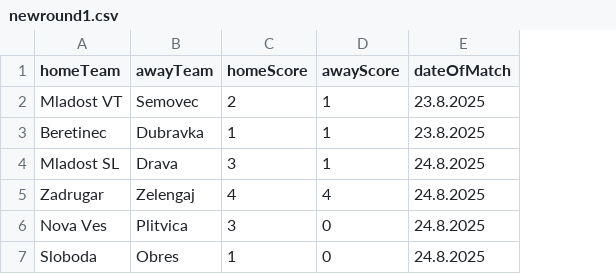
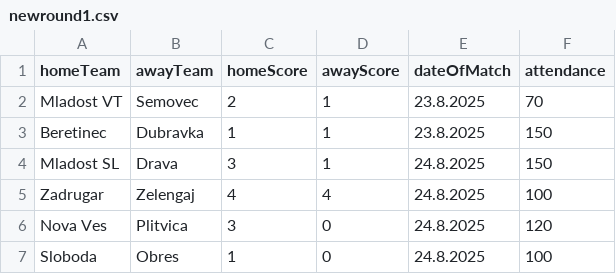
Before and after one commit to Filip746/ZNL-stats, a CSV file: elo-backend/newround1.csv, drawn as a sheet; the diff names each change by its address in the sheet, - before the commit and + after, or states it on an @@ line.

Commit message:
Updated attendances for every match

```diff
--- a/elo-backend/newround1.csv
+++ b/elo-backend/newround1.csv
+column F (attendance), rows 2-7: 70 | 150 | 150 | 100 | 120 | 100
```
Also changed, not shown: elo-backend/newround2.csv, elo-backend/newround3.csv, 6 other files.
